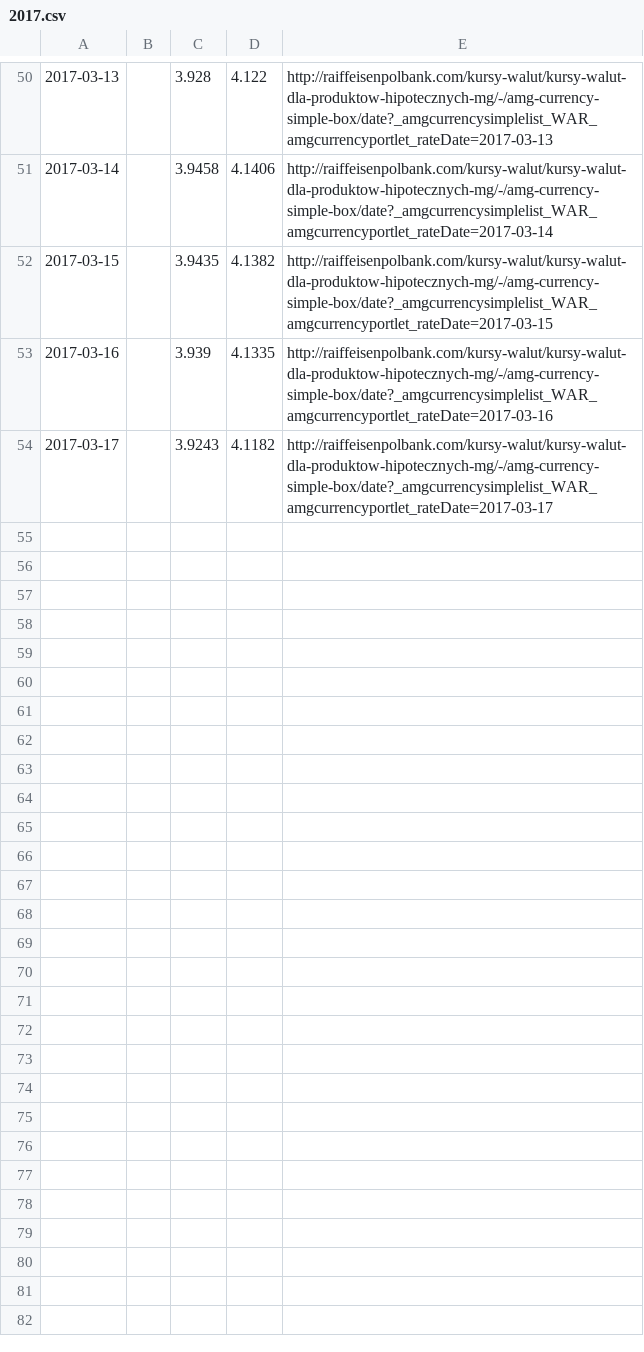
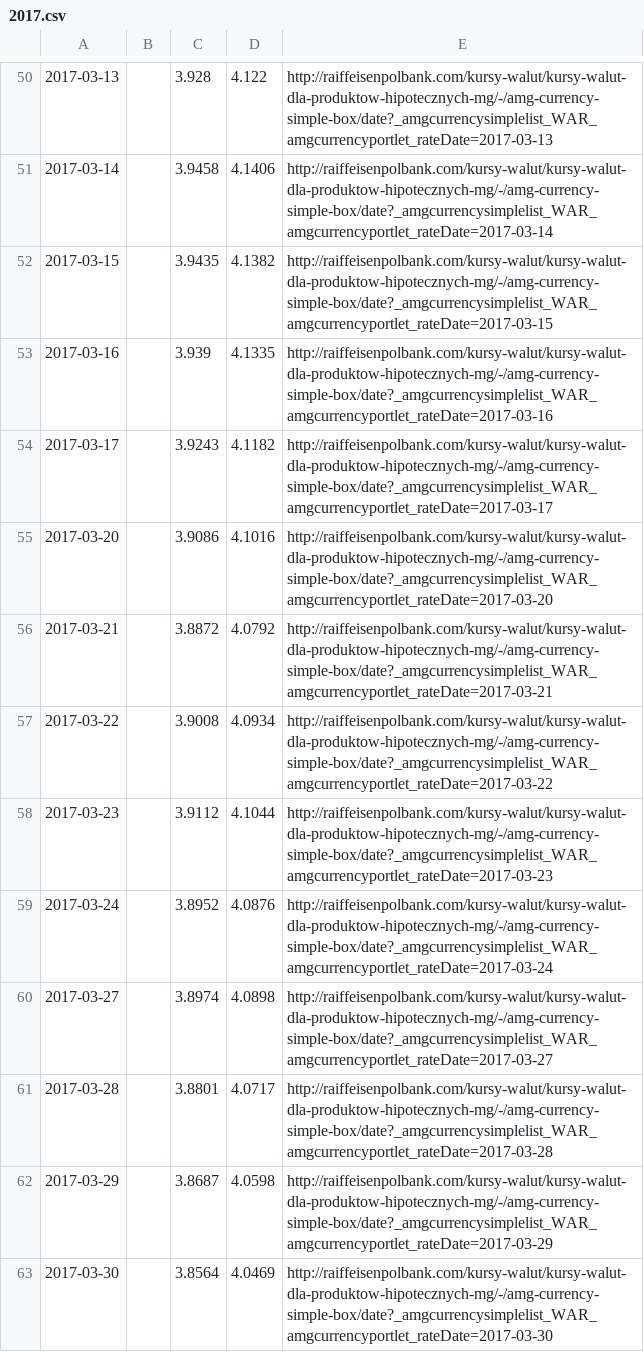
Before and after one commit to tomazy/raiffeisenpolbank, a CSV file: data/2017.csv, drawn as a sheet; only a part is shown, gaps mark what is left out.

```diff
--- a/data/2017.csv
+++ b/data/2017.csv
@@ -54 +54,10 @@
 2017-03-17,,3.9243,4.1182,http://raiffeisenpolbank.com/kursy-walut/kursy-walut-dla-produktow-hipotecznych-mg/-/amg-currency-simple-box/date?_amgcurrencysimplelist_WAR_amgcurrencyportlet_rateDate=2017-03-17
+2017-03-20,,3.9086,4.1016,http://raiffeisenpolbank.com/kursy-walut/kursy-walut-dla-produktow-hipotecznych-mg/-/amg-currency-simple-box/date?_amgcurrencysimplelist_WAR_amgcurrencyportlet_rateDate=2017-03-20
+2017-03-21,,3.8872,4.0792,http://raiffeisenpolbank.com/kursy-walut/kursy-walut-dla-produktow-hipotecznych-mg/-/amg-currency-simple-box/date?_amgcurrencysimplelist_WAR_amgcurrencyportlet_rateDate=2017-03-21
+2017-03-22,,3.9008,4.0934,http://raiffeisenpolbank.com/kursy-walut/kursy-walut-dla-produktow-hipotecznych-mg/-/amg-currency-simple-box/date?_amgcurrencysimplelist_WAR_amgcurrencyportlet_rateDate=2017-03-22
+2017-03-23,,3.9112,4.1044,http://raiffeisenpolbank.com/kursy-walut/kursy-walut-dla-produktow-hipotecznych-mg/-/amg-currency-simple-box/date?_amgcurrencysimplelist_WAR_amgcurrencyportlet_rateDate=2017-03-23
+2017-03-24,,3.8952,4.0876,http://raiffeisenpolbank.com/kursy-walut/kursy-walut-dla-produktow-hipotecznych-mg/-/amg-currency-simple-box/date?_amgcurrencysimplelist_WAR_amgcurrencyportlet_rateDate=2017-03-24
+2017-03-27,,3.8974,4.0898,http://raiffeisenpolbank.com/kursy-walut/kursy-walut-dla-produktow-hipotecznych-mg/-/amg-currency-simple-box/date?_amgcurrencysimplelist_WAR_amgcurrencyportlet_rateDate=2017-03-27
+2017-03-28,,3.8801,4.0717,http://raiffeisenpolbank.com/kursy-walut/kursy-walut-dla-produktow-hipotecznych-mg/-/amg-currency-simple-box/date?_amgcurrencysimplelist_WAR_amgcurrencyportlet_rateDate=2017-03-28
+2017-03-29,,3.8687,4.0598,http://raiffeisenpolbank.com/kursy-walut/kursy-walut-dla-produktow-hipotecznych-mg/-/amg-currency-simple-box/date?_amgcurrencysimplelist_WAR_amgcurrencyportlet_rateDate=2017-03-29
+2017-03-30,,3.8564,4.0469,http://raiffeisenpolbank.com/kursy-walut/kursy-walut-dla-produktow-hipotecznych-mg/-/amg-currency-simple-box/date?_amgcurrencysimplelist_WAR_amgcurrencyportlet_rateDate=2017-03-30
```
Also changed, not shown: data/chf.csv, 1 other file.
